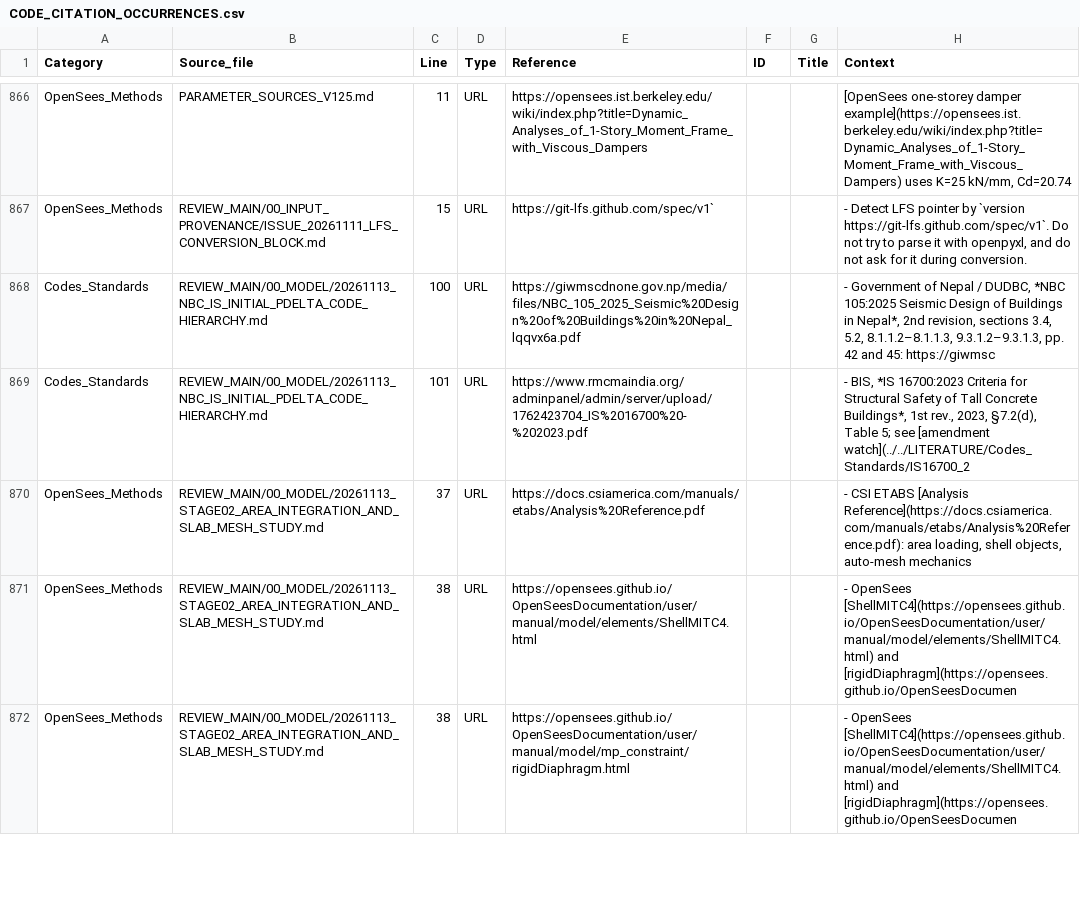
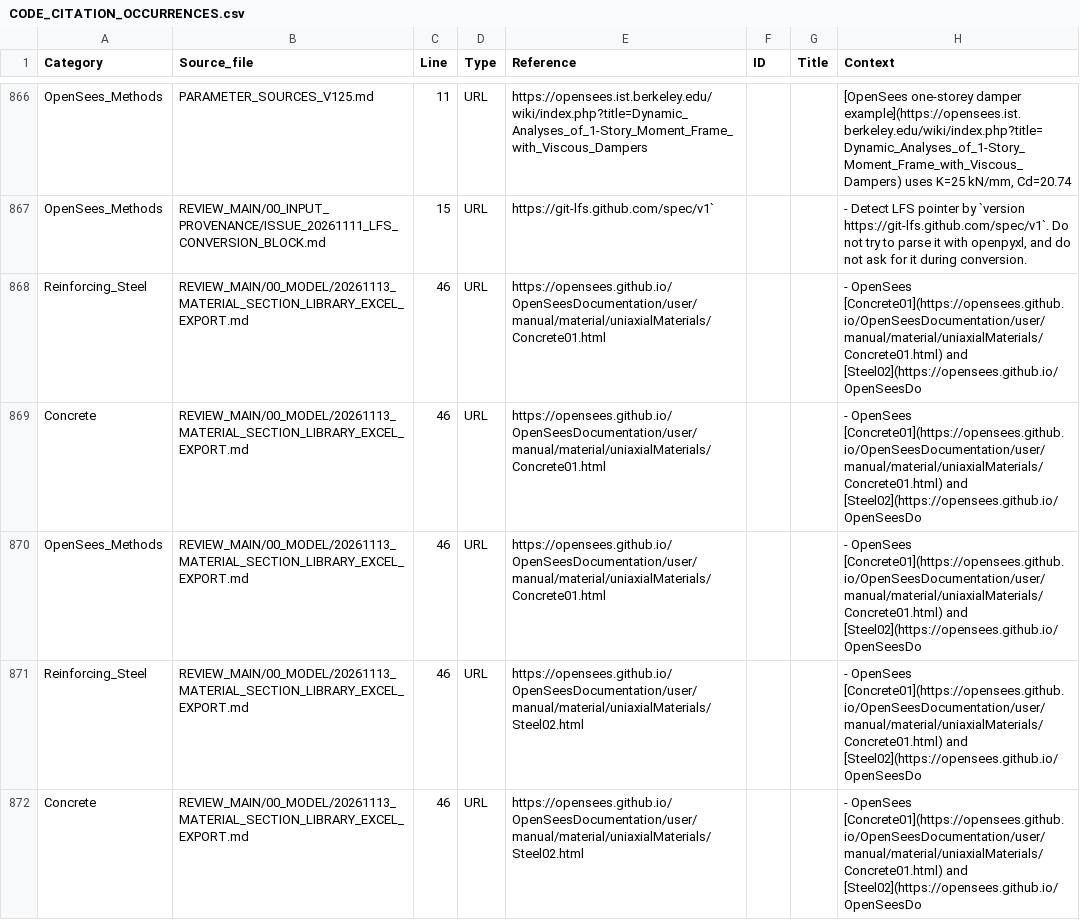
Before and after one commit to bikenshrestha2024/etabs-opensees-thesis, a CSV file: LITERATURE/CODE_CITATION_OCCURRENCES.csv, drawn as a sheet; only a part is shown, gaps mark what is left out; the shorter side is filled out with more unchanged rows; the diff covers the shown part only.

```diff
--- a/LITERATURE/CODE_CITATION_OCCURRENCES.csv
+++ b/LITERATURE/CODE_CITATION_OCCURRENCES.csv
@@ -867 +867,6 @@ OpenSees_Methods,PARAMETER_SOURCES_V125.md,11,URL,https://opensees.ist.berkeley.
 OpenSees_Methods,REVIEW_MAIN/00_INPUT_PROVENANCE/ISSUE_20261111_LFS_CONVERSION_BLOCK.md,15,URL,https://git-lfs.github.com/spec/v1`,,,"- Detect LFS pointer by `version https://git-lfs.github.com/spec/v1`. Do not try to parse it with openpyxl, and do not ask for it during conversion."
+Reinforcing_Steel,REVIEW_MAIN/00_MODEL/20261113_MATERIAL_SECTION_LIBRARY_EXCEL_EXPORT.md,46,URL,https://opensees.github.io/OpenSeesDocumentation/user/manual/material/uniaxialMaterials/Concrete01.html,,,- OpenSees [Concrete01](https://opensees.github.io/OpenSeesDocumentation/user/manual/material/uniaxialMaterials/Concrete01.html) and [Steel02](https://opensees.github.io/OpenSeesDo
+Concrete,REVIEW_MAIN/00_MODEL/20261113_MATERIAL_SECTION_LIBRARY_EXCEL_EXPORT.md,46,URL,https://opensees.github.io/OpenSeesDocumentation/user/manual/material/uniaxialMaterials/Concrete01.html,,,- OpenSees [Concrete01](https://opensees.github.io/OpenSeesDocumentation/user/manual/material/uniaxialMaterials/Concrete01.html) and [Steel02](https://opensees.github.io/OpenSeesDo
+OpenSees_Methods,REVIEW_MAIN/00_MODEL/20261113_MATERIAL_SECTION_LIBRARY_EXCEL_EXPORT.md,46,URL,https://opensees.github.io/OpenSeesDocumentation/user/manual/material/uniaxialMaterials/Concrete01.html,,,- OpenSees [Concrete01](https://opensees.github.io/OpenSeesDocumentation/user/manual/material/uniaxialMaterials/Concrete01.html) and [Steel02](https://opensees.github.io/OpenSeesDo
+Reinforcing_Steel,REVIEW_MAIN/00_MODEL/20261113_MATERIAL_SECTION_LIBRARY_EXCEL_EXPORT.md,46,URL,https://opensees.github.io/OpenSeesDocumentation/user/manual/material/uniaxialMaterials/Steel02.html,,,- OpenSees [Concrete01](https://opensees.github.io/OpenSeesDocumentation/user/manual/material/uniaxialMaterials/Concrete01.html) and [Steel02](https://opensees.github.io/OpenSeesDo
+Concrete,REVIEW_MAIN/00_MODEL/20261113_MATERIAL_SECTION_LIBRARY_EXCEL_EXPORT.md,46,URL,https://opensees.github.io/OpenSeesDocumentation/user/manual/material/uniaxialMaterials/Steel02.html,,,- OpenSees [Concrete01](https://opensees.github.io/OpenSeesDocumentation/user/manual/material/uniaxialMaterials/Concrete01.html) and [Steel02](https://opensees.github.io/OpenSeesDo
```
Also changed, not shown: 12 added rows and 3 edited cells elsewhere in this file, 7 other files.
